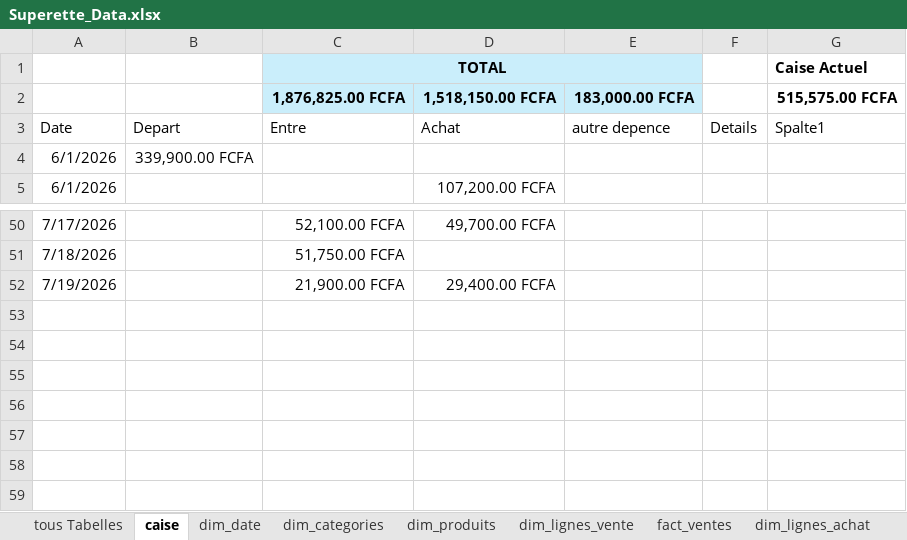
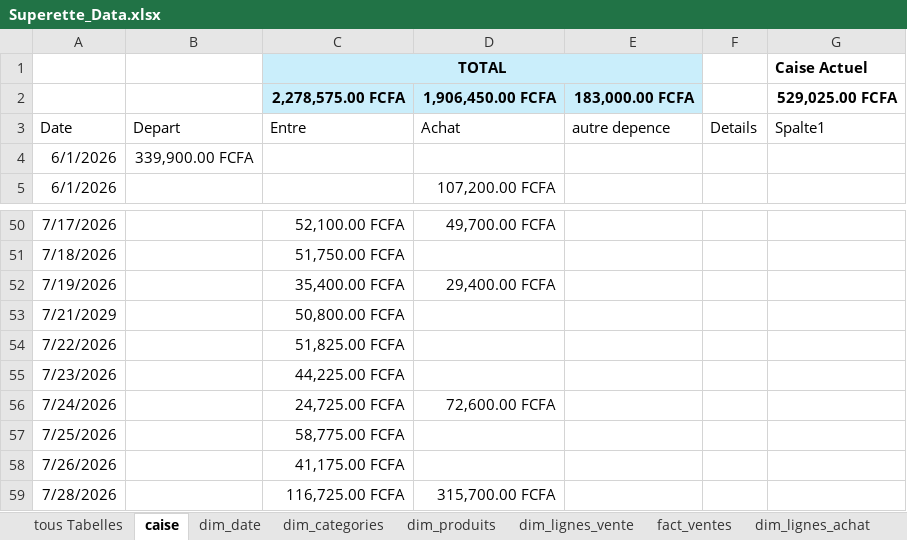
Before and after one commit to Girandoux/ERP-Superette, an Excel workbook: data/raw/excel/Superette_Data.xlsx, sheet caise, drawn as a sheet; only a part is shown, gaps mark what is left out; values as stored, in another font and other column widths than the file's, no borders; table styles not drawn; the diff names each change by its address in the sheet, - before the commit and + after, or states it on an @@ line.

```diff
--- a/data/raw/excel/Superette_Data.xlsx (sheet caise)
+++ b/data/raw/excel/Superette_Data.xlsx (sheet caise)
-C2 (TOTAL): 1,876,825.00 FCFA
+C2 (TOTAL): 2,278,575.00 FCFA
-D2: 1,518,150.00 FCFA
+D2: 1,906,450.00 FCFA
-G2 (Caise Actuel): 515,575.00 FCFA
+G2 (Caise Actuel): 529,025.00 FCFA
-C52 (TOTAL): 21,900.00 FCFA
+C52 (TOTAL): 35,400.00 FCFA
+row 53: 7/21/2029 |  | 50,800.00 FCFA
+row 54: 7/22/2026 |  | 51,825.00 FCFA
+row 55: 7/23/2026 |  | 44,225.00 FCFA
+row 56: 7/24/2026 |  | 24,725.00 FCFA | 72,600.00 FCFA
+row 57: 7/25/2026 |  | 58,775.00 FCFA
+row 58: 7/26/2026 |  | 41,175.00 FCFA
+row 59: 7/28/2026 |  | 116,725.00 FCFA | 315,700.00 FCFA
```
Also changed, not shown: 22 other files.
